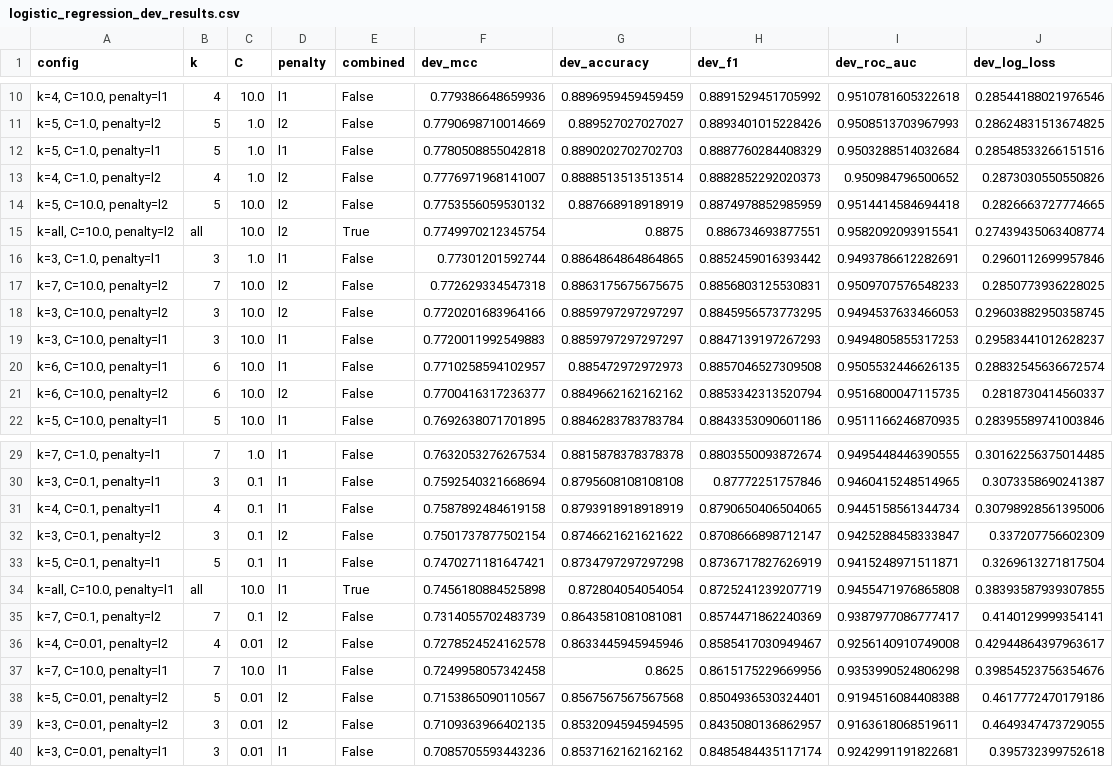
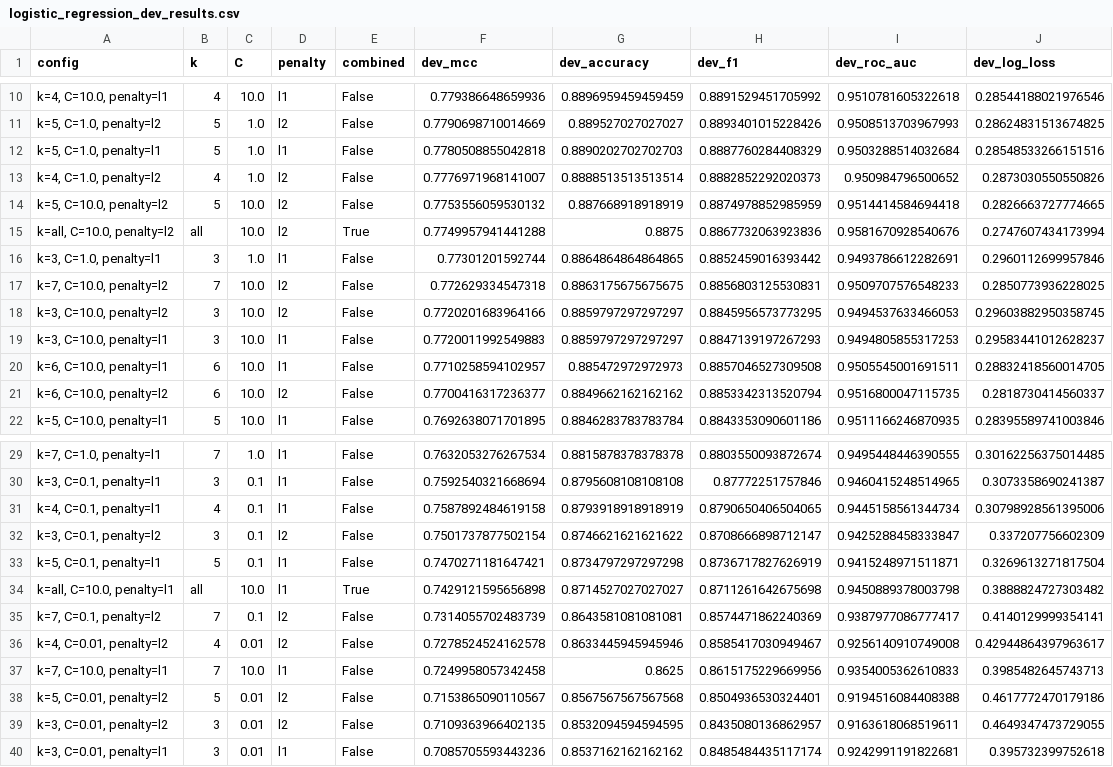
Before and after one commit to kerchner/Final-Project-Group4, a CSV file: Code/Dan/results/logistic_regression_dev_results.csv, drawn as a sheet; only a part is shown, gaps mark what is left out.

Commit message:
Completed logistic regression model; updated docs; fixed app

```diff
--- a/Code/Dan/results/logistic_regression_dev_results.csv
+++ b/Code/Dan/results/logistic_regression_dev_results.csv
@@ -14,3 +14,3 @@ config,k,C,penalty,combined,dev_mcc,dev_accuracy,dev_f1,dev_roc_auc,dev_log_loss
 "k=5, C=10.0, penalty=l2",5,10.0,l2,False,0.7753556059530132,0.887668918918919,0.8874978852985959,0.9514414584694418,0.2826663727774665
-"k=all, C=10.0, penalty=l2",all,10.0,l2,True,0.7749970212345754,0.8875,0.886734693877551,0.9582092093915541,0.27439435063408774
+"k=all, C=10.0, penalty=l2",all,10.0,l2,True,0.7749957941441288,0.8875,0.8867732063923836,0.9581670928540676,0.2747607434173994
 "k=3, C=1.0, penalty=l1",3,1.0,l1,False,0.77301201592744,0.8864864864864865,0.8852459016393442,0.9493786612282691,0.2960112699957846
@@ -19,3 +19,3 @@ config,k,C,penalty,combined,dev_mcc,dev_accuracy,dev_f1,dev_roc_auc,dev_log_loss
 "k=3, C=10.0, penalty=l1",3,10.0,l1,False,0.7720011992549883,0.8859797297297297,0.8847139197267293,0.9494805855317253,0.29583441012628237
-"k=6, C=10.0, penalty=l1",6,10.0,l1,False,0.7710258594102957,0.885472972972973,0.8857046527309508,0.9505532446626135,0.28832545636672574
+"k=6, C=10.0, penalty=l1",6,10.0,l1,False,0.7710258594102957,0.885472972972973,0.8857046527309508,0.9505545001691511,0.28832418560014705
 "k=6, C=10.0, penalty=l2",6,10.0,l2,False,0.7700416317236377,0.8849662162162162,0.8853342313520794,0.9516800047115735,0.2818730414560337
@@ -33,6 +33,6 @@ config,k,C,penalty,combined,dev_mcc,dev_accuracy,dev_f1,dev_roc_auc,dev_log_loss
 "k=5, C=0.1, penalty=l1",5,0.1,l1,False,0.7470271181647421,0.8734797297297298,0.8736717827626919,0.9415248971511871,0.3269613271817504
-"k=all, C=10.0, penalty=l1",all,10.0,l1,True,0.7456180884525898,0.872804054054054,0.8725241239207719,0.9455471976865808,0.38393587939307855
+"k=all, C=10.0, penalty=l1",all,10.0,l1,True,0.7429121595656898,0.8714527027027027,0.8711261642675698,0.9450889378003798,0.3888824727303482
 "k=7, C=0.1, penalty=l2",7,0.1,l2,False,0.7314055702483739,0.8643581081081081,0.8574471862240369,0.9387977086777417,0.4140129999354141
 "k=4, C=0.01, penalty=l2",4,0.01,l2,False,0.7278524524162578,0.8633445945945946,0.8585417030949467,0.9256140910749008,0.42944864397963617
-"k=7, C=10.0, penalty=l1",7,10.0,l1,False,0.7249958057342458,0.8625,0.8615175229669956,0.9353990524806298,0.39854523756354676
+"k=7, C=10.0, penalty=l1",7,10.0,l1,False,0.7249958057342458,0.8625,0.8615175229669956,0.9354005362610833,0.3985482645743713
 "k=5, C=0.01, penalty=l2",5,0.01,l2,False,0.7153865090110567,0.8567567567567568,0.8504936530324401,0.9194516084408388,0.4617772470179186
```
Also changed, not shown: 13 other files.
